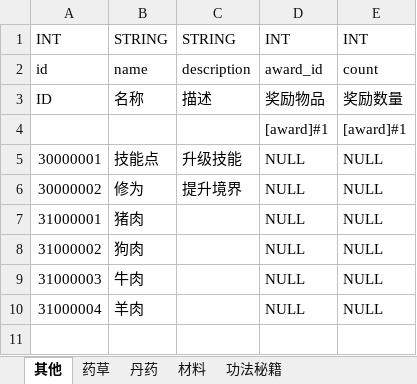
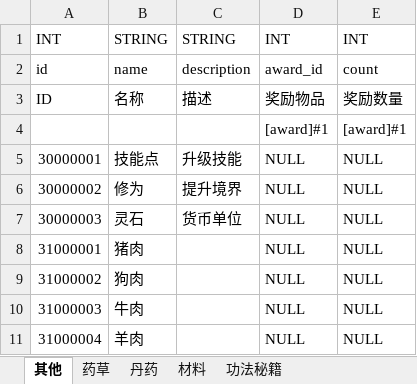
Before and after one commit to assalyn/paladin, an Excel workbook: bin/xlsx/物品表.xlsx, sheet 其他, drawn as a sheet; values as stored, in another font and other column widths than the file's, no borders; the diff names each change by its address in the sheet, - before the commit and + after, or states it on an @@ line.

```diff
--- a/bin/xlsx/物品表.xlsx (sheet 其他)
+++ b/bin/xlsx/物品表.xlsx (sheet 其他)
+row 7: 30000003 | 灵石 | 货币单位 | NULL | NULL
```
Also changed, not shown: sheet 丹药, bin/xlsx/enum.xlsx, bin/xlsx/位置表.xlsx, 11 other files.
